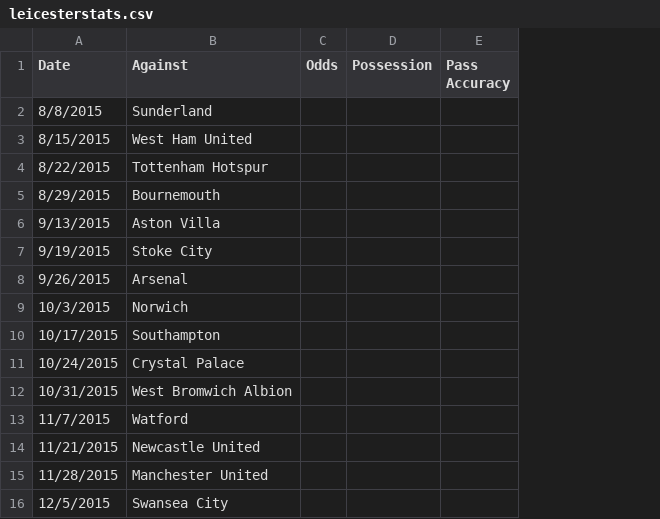
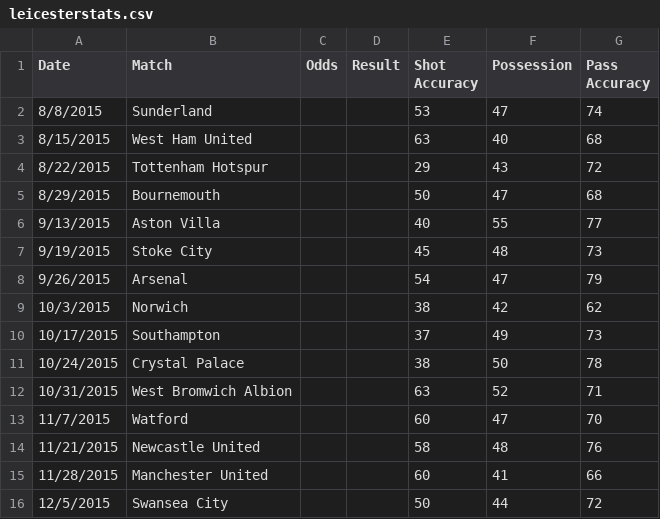
Before and after one commit to jonathanwlee/3300p2, a CSV file: leicesterstats.csv, drawn as a sheet; only a part is shown; addresses are those after the commit; the diff covers the shown part only; the diff names each change by its address in the sheet, - before the commit and + after, or states it on an @@ line.

Commit message:
added csv

```diff
--- a/leicesterstats.csv
+++ b/leicesterstats.csv
+column D (Result), empty
+column E (Shot Accuracy), rows 2-16: 53 | 63 | 29 | 50 | 40 | 45 | 54 | 38 | 37 | 38 | 63 | 60 | 58 | 60 | 50
-B1: Against
+B1: Match
-F2 (Possession): (empty)
+F2 (Possession): 47
-G2 (Pass Accuracy): (empty)
+G2 (Pass Accuracy): 74
-F3 (Possession): (empty)
+F3 (Possession): 40
-G3 (Pass Accuracy): (empty)
+G3 (Pass Accuracy): 68
-F4 (Possession): (empty)
+F4 (Possession): 43
-G4 (Pass Accuracy): (empty)
+G4 (Pass Accuracy): 72
-F5 (Possession): (empty)
+F5 (Possession): 47
-G5 (Pass Accuracy): (empty)
+G5 (Pass Accuracy): 68
-F6 (Possession): (empty)
+F6 (Possession): 55
-G6 (Pass Accuracy): (empty)
+G6 (Pass Accuracy): 77
-F7 (Possession): (empty)
+F7 (Possession): 48
-G7 (Pass Accuracy): (empty)
+G7 (Pass Accuracy): 73
-F8 (Possession): (empty)
+F8 (Possession): 47
-G8 (Pass Accuracy): (empty)
+G8 (Pass Accuracy): 79
-F9 (Possession): (empty)
+F9 (Possession): 42
-G9 (Pass Accuracy): (empty)
+G9 (Pass Accuracy): 62
-F10 (Possession): (empty)
+F10 (Possession): 49
-G10 (Pass Accuracy): (empty)
+G10 (Pass Accuracy): 73
-F11 (Possession): (empty)
+F11 (Possession): 50
-G11 (Pass Accuracy): (empty)
+G11 (Pass Accuracy): 78
-F12 (Possession): (empty)
+F12 (Possession): 52
-G12 (Pass Accuracy): (empty)
+G12 (Pass Accuracy): 71
-F13 (Possession): (empty)
+F13 (Possession): 47
-G13 (Pass Accuracy): (empty)
+G13 (Pass Accuracy): 70
-F14 (Possession): (empty)
+F14 (Possession): 48
-G14 (Pass Accuracy): (empty)
+G14 (Pass Accuracy): 76
-F15 (Possession): (empty)
+F15 (Possession): 41
-G15 (Pass Accuracy): (empty)
+G15 (Pass Accuracy): 66
-F16 (Possession): (empty)
+F16 (Possession): 44
-G16 (Pass Accuracy): (empty)
+G16 (Pass Accuracy): 72
```
Also changed, not shown: 38 edited cells elsewhere in this file.
